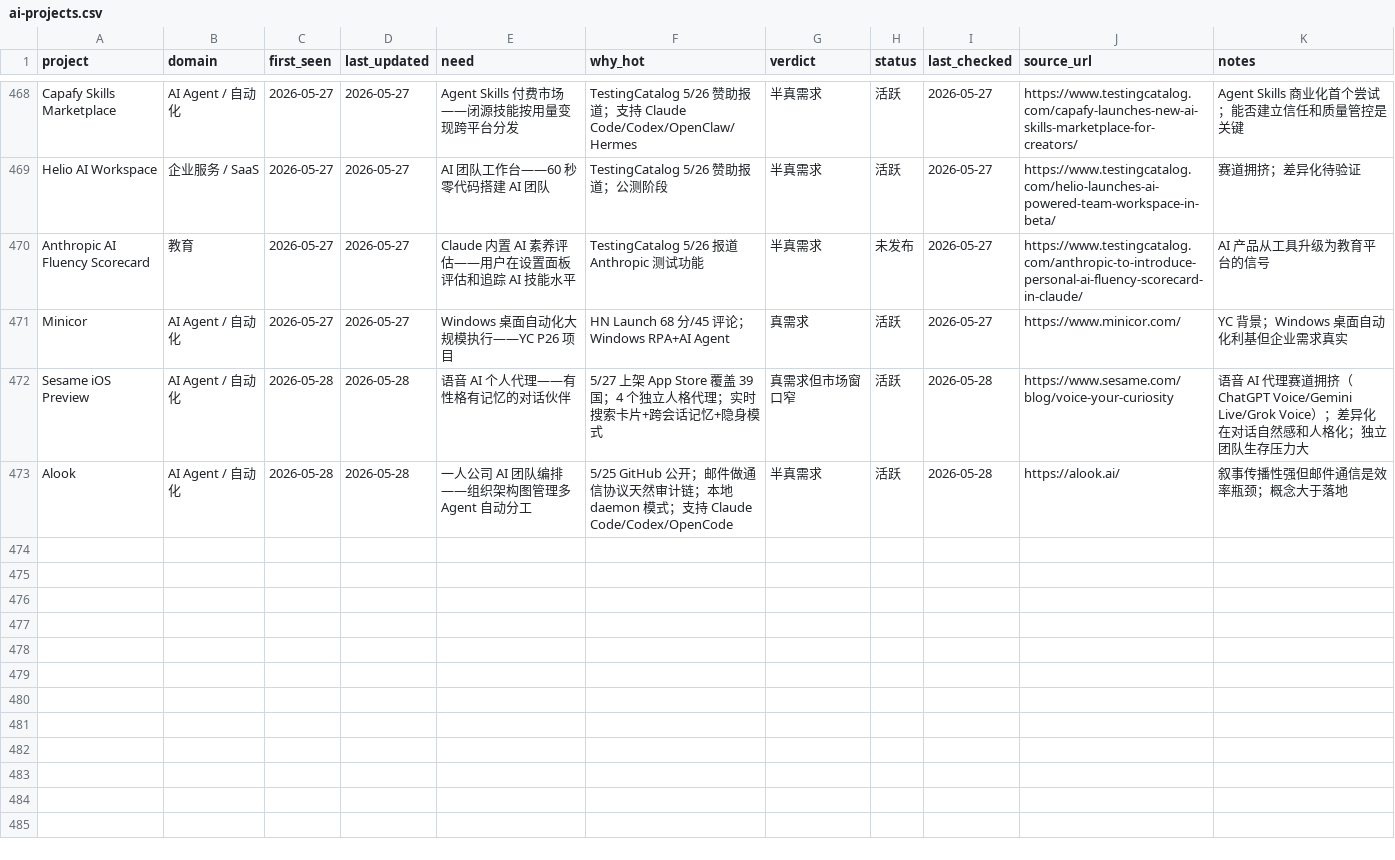
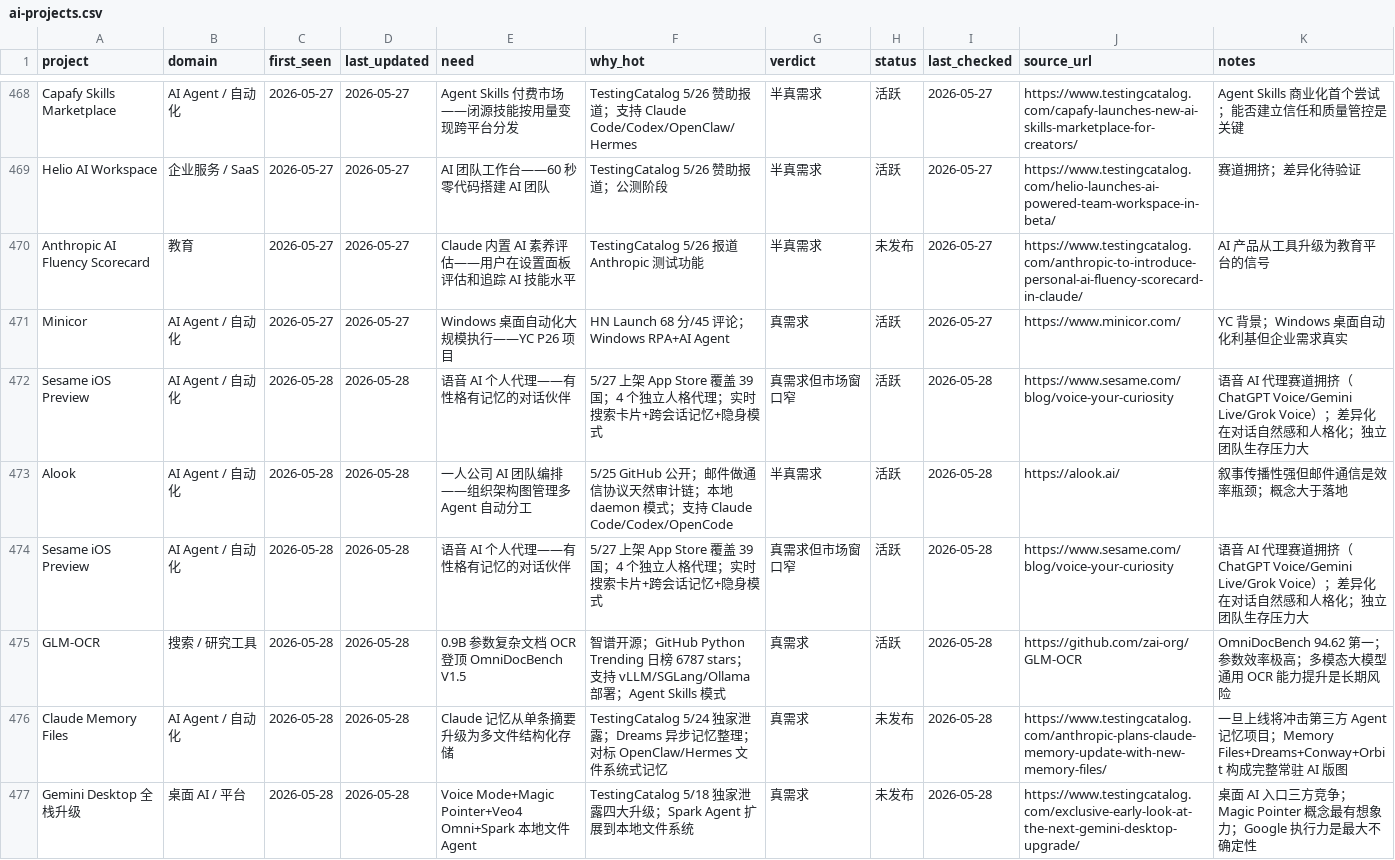
Before and after one commit to KuumaSan/AIProducts, a CSV file: tracking/ai-projects.csv, drawn as a sheet; only a part is shown, gaps mark what is left out; the diff names each change by its address in the sheet, - before the commit and + after, or states it on an @@ line.

Commit message:
update ai-projects tracking 2026-05-28

```diff
--- a/tracking/ai-projects.csv
+++ b/tracking/ai-projects.csv
+row 474: Sesame iOS Preview | AI Agent / 自动化 | 2026-05-28 | 2026-05-28 | 语音 AI 个人代理——有性格有记忆的对话伙伴 | 5/27 上架 App Store 覆盖 39 国；4 个独立人格代理；实时搜索卡片+跨会话记忆+隐身模式 | 真需求但市场窗口窄 | 活跃 | 2026-05-28 | https://www.sesame.com/blog/voice-your-curiosity | 语音 AI 代理赛道拥挤（ChatGPT Voice/Gemini Live/Grok Voice）；差异化在对话自然感和人格化；独立团队生存压力大
+row 475: GLM-OCR | 搜索 / 研究工具 | 2026-05-28 | 2026-05-28 | 0.9B 参数复杂文档 OCR 登顶 OmniDocBench V1.5 | 智谱开源；GitHub Python Trending 日榜 6787 stars；支持 vLLM/SGLang/Ollama 部署；Agent Skills 模式 | 真需求 | 活跃 | 2026-05-28 | https://github.com/zai-org/GLM-OCR | OmniDocBench 94.62 第一；参数效率极高；多模态大模型通用 OCR 能力提升是长期风险
+row 476: Claude Memory Files | AI Agent / 自动化 | 2026-05-28 | 2026-05-28 | Claude 记忆从单条摘要升级为多文件结构化存储 | TestingCatalog 5/24 独家泄露；Dreams 异步记忆整理；对标 OpenClaw/Hermes 文件系统式记忆 | 真需求 | 未发布 | 2026-05-28 | https://www.testingcatalog.com/anthropic-plans-claude-memory-update-with-new-memory-files/ | 一旦上线将冲击第三方 Agent 记忆项目；Memory Files+Dreams+Conway+Orbit 构成完整常驻 AI 版图
+row 477: Gemini Desktop 全栈升级 | 桌面 AI / 平台 | 2026-05-28 | 2026-05-28 | Voice Mode+Magic Pointer+Veo4 Omni+Spark 本地文件 Agent | TestingCatalog 5/18 独家泄露四大升级；Spark Agent 扩展到本地文件系统 | 真需求 | 未发布 | 2026-05-28 | https://www.testingcatalog.com/exclusive-early-look-at-the-next-gemini-desktop-upgrade/ | 桌面 AI 入口三方竞争；Magic Pointer 概念最有想象力；Google 执行力是最大不确定性
```
